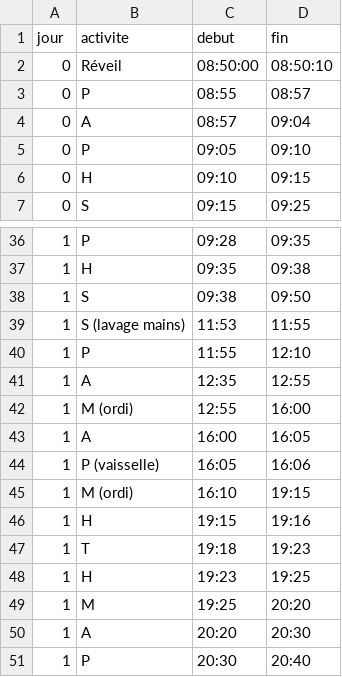
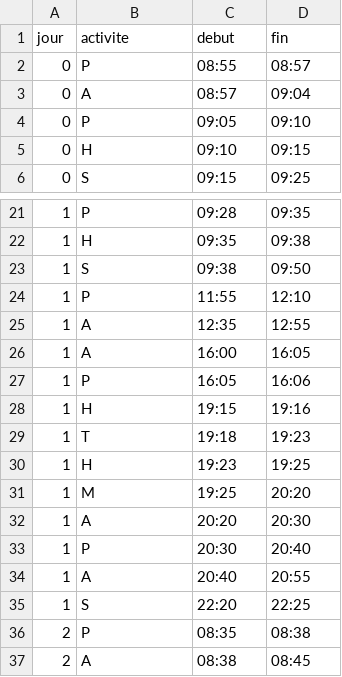
Before and after one commit to leonie1903/Stage_prediction_mouvement, a CSV file: data/activity_M.csv, drawn as a sheet; only a part is shown, gaps mark what is left out; the shorter side is filled out with more unchanged rows; the diff covers the shown part only.

```diff
--- a/data/activity_M.csv
+++ b/data/activity_M.csv
@@ -1,2 +1 @@
 jour;activite;debut ;fin
-0;Réveil;08:50:00;08:50:10
@@ -38,9 +23,6 @@ jour;activite;debut ;fin
 1;S;09:38;09:50
-1;S (lavage mains);11:53;11:55
 1;P;11:55;12:10
 1;A;12:35;12:55
-1;M (ordi);12:55;16:00
 1;A;16:00;16:05
-1;P (vaisselle);16:05;16:06
-1;M (ordi);16:10;19:15
+1;P;16:05;16:06
 1;H;19:15;19:16
```
Also changed, not shown: 14 removed rows elsewhere in this file, 4 other files.
